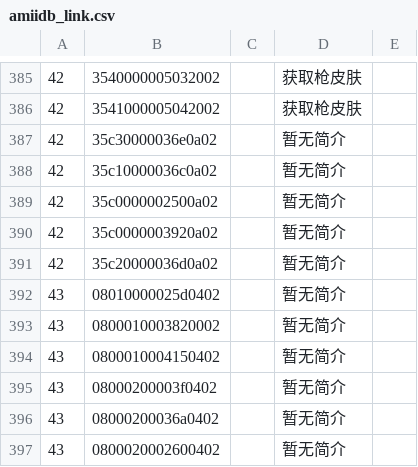
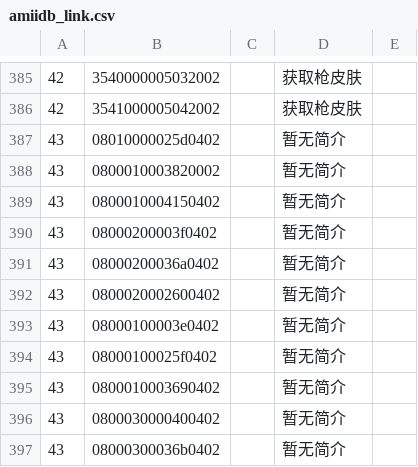
Before and after one commit to James-Makoto/pixl.js, a CSV file: fw/data/amiidb_link.csv, drawn as a sheet; only a part is shown, gaps mark what is left out; the shorter side is filled out with more unchanged rows; the diff names each change by its address in the sheet, - before the commit and + after, or states it on an @@ line.

```diff
--- a/fw/data/amiidb_link.csv
+++ b/fw/data/amiidb_link.csv
-row 387: 42 | 35c30000036e0a02 |  | 暂无简介
-row 388: 42 | 35c10000036c0a02 |  | 暂无简介
-row 389: 42 | 35c0000002500a02 |  | 暂无简介
-row 390: 42 | 35c0000003920a02 |  | 暂无简介
-row 391: 42 | 35c20000036d0a02 |  | 暂无简介
```
Also changed, not shown: fw/data/amiidb_game.csv.
